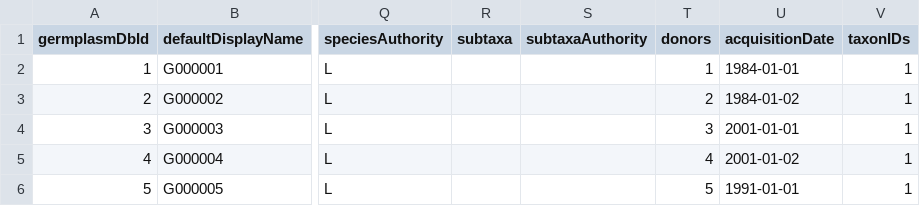
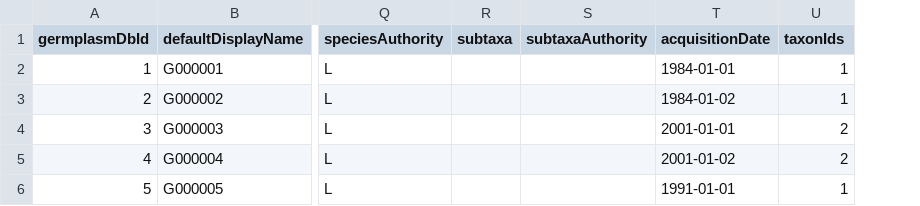
Before and after one commit to mfalda/djangobrapi, a TSV file: brapi/data/germplasm.tsv, drawn as a sheet; only a part is shown, gaps mark what is left out; removed rows and columns are numbered as before the commit, all else as after; the diff names each change by its address in the sheet, - before the commit and + after, or states it on an @@ line.

```diff
--- a/brapi/data/germplasm.tsv
+++ b/brapi/data/germplasm.tsv
-column T (donors), rows 2-6: 1 | 2 | 3 | 4 | 5
-U1: taxonIDs
+U1: taxonIds
-U4:U5 (taxonIds): 1
+U4:U5 (taxonIds): 2
```
Also changed, not shown: brapi/data/markers.tsv, brapi/data/obs_methods.tsv, 52 other files.
